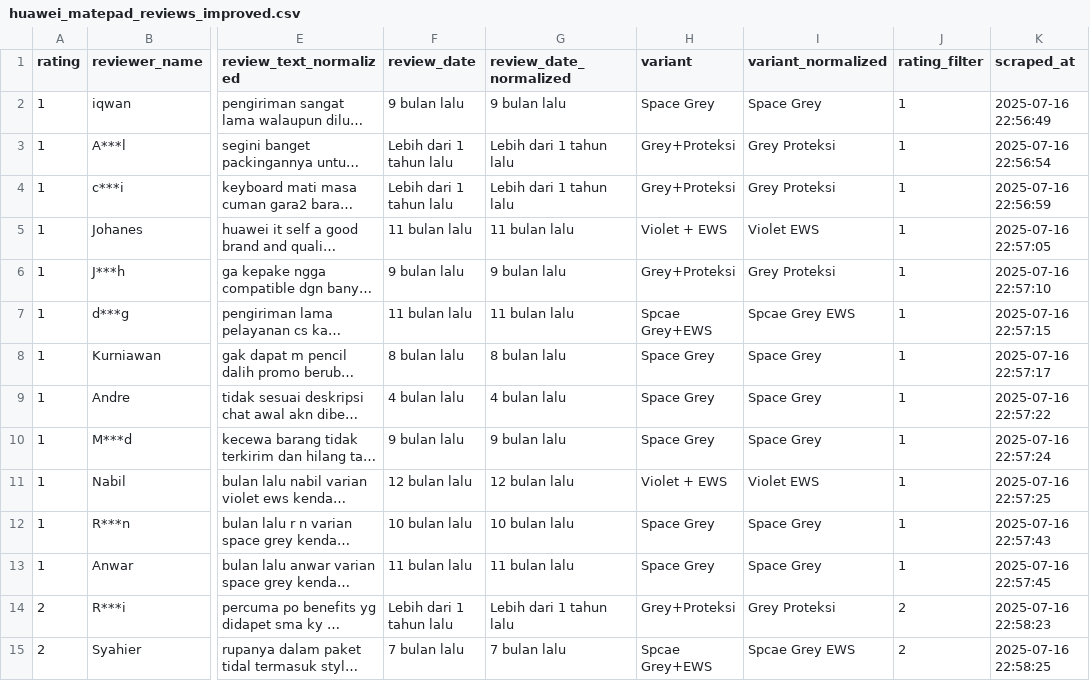
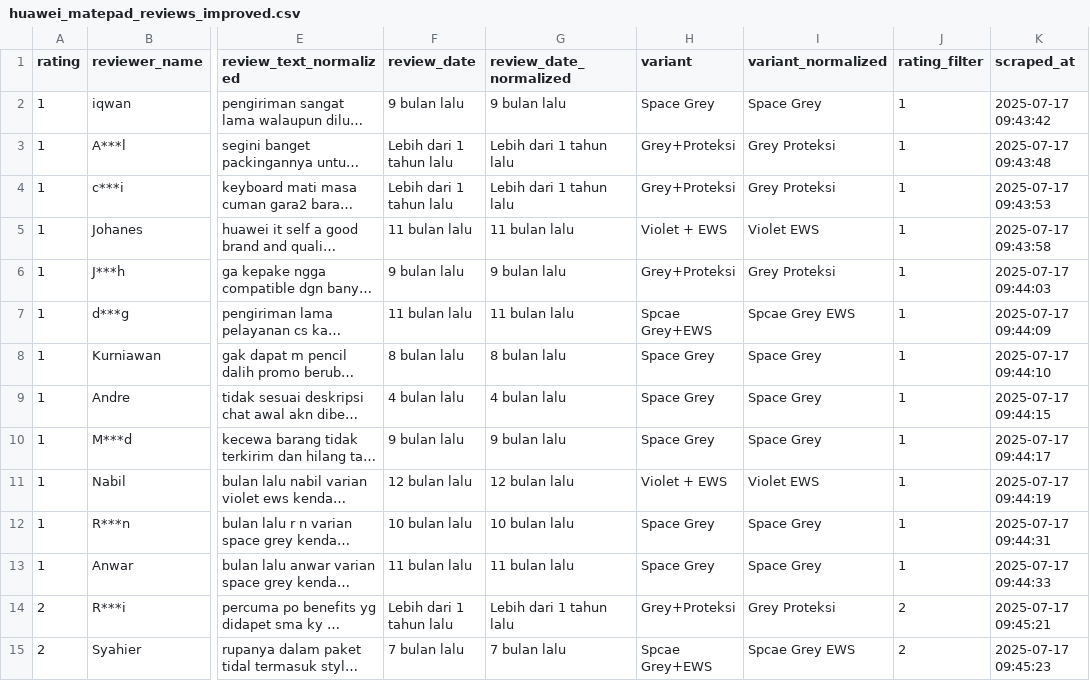
Before and after one commit to Brotur/Scraping-Tokopedia, a CSV file: huawei_matepad_reviews_improved.csv, drawn as a sheet; only a part is shown, gaps mark what is left out; long unchanged cells end in …; the diff covers the shown part only; the diff names each change by its address in the sheet, - before the commit and + after, or states it on an @@ line.

```diff
--- a/huawei_matepad_reviews_improved.csv
+++ b/huawei_matepad_reviews_improved.csv
-K2 (scraped_at): 2025-07-16 22:56:49
+K2 (scraped_at): 2025-07-17 09:43:42
-K3 (scraped_at): 2025-07-16 22:56:54
+K3 (scraped_at): 2025-07-17 09:43:48
-K4 (scraped_at): 2025-07-16 22:56:59
+K4 (scraped_at): 2025-07-17 09:43:53
-K5 (scraped_at): 2025-07-16 22:57:05
+K5 (scraped_at): 2025-07-17 09:43:58
-K6 (scraped_at): 2025-07-16 22:57:10
+K6 (scraped_at): 2025-07-17 09:44:03
-K7 (scraped_at): 2025-07-16 22:57:15
+K7 (scraped_at): 2025-07-17 09:44:09
-K8 (scraped_at): 2025-07-16 22:57:17
+K8 (scraped_at): 2025-07-17 09:44:10
-K9 (scraped_at): 2025-07-16 22:57:22
+K9 (scraped_at): 2025-07-17 09:44:15
-K10 (scraped_at): 2025-07-16 22:57:24
+K10 (scraped_at): 2025-07-17 09:44:17
-K11 (scraped_at): 2025-07-16 22:57:25
+K11 (scraped_at): 2025-07-17 09:44:19
-K12 (scraped_at): 2025-07-16 22:57:43
+K12 (scraped_at): 2025-07-17 09:44:31
-K13 (scraped_at): 2025-07-16 22:57:45
+K13 (scraped_at): 2025-07-17 09:44:33
-K14 (scraped_at): 2025-07-16 22:58:23
+K14 (scraped_at): 2025-07-17 09:45:21
-K15 (scraped_at): 2025-07-16 22:58:25
+K15 (scraped_at): 2025-07-17 09:45:23
```
Also changed, not shown: 53 edited cells elsewhere in this file, huawei_matepad_sentiment_ready.csv, 2 other files.
